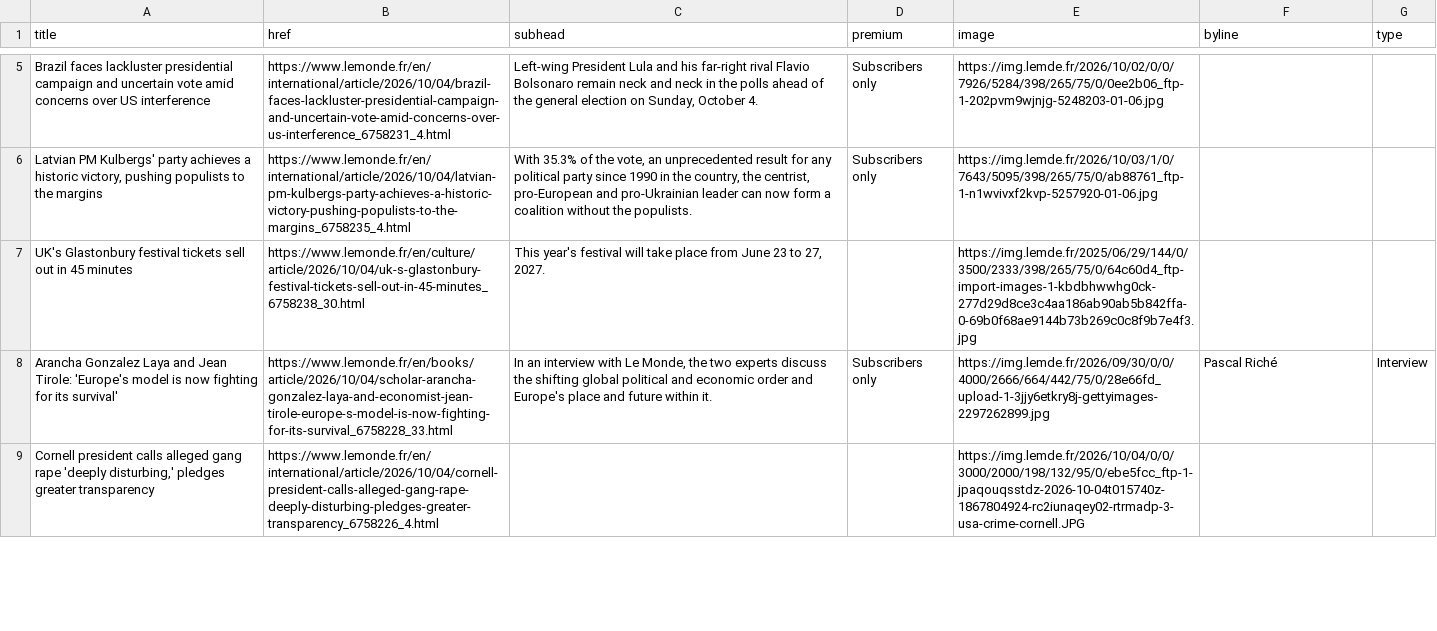
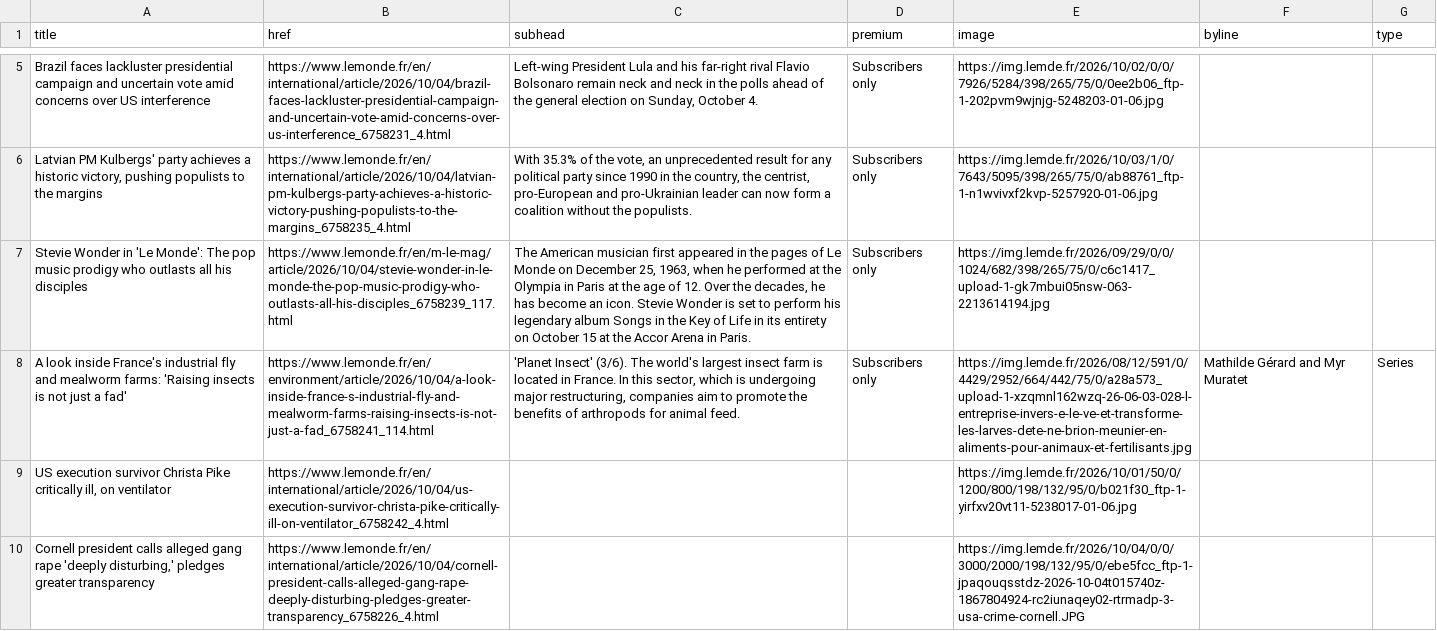
Before and after one commit to nicchoi-29/lede-07-homework-lemonde, a CSV file: lemonde-headlines.csv, drawn as a sheet; only a part is shown, gaps mark what is left out; removed rows and columns are numbered as before the commit, all else as after; the diff covers the shown part only; the diff names each change by its address in the sheet, - before the commit and + after, or states it on an @@ line.

```diff
--- a/lemonde-headlines.csv
+++ b/lemonde-headlines.csv
-row 7: UK's Glastonbury festival tickets sell out in 45 minutes | https://www.lemonde.fr/en/culture/article/2026/10/04/uk-s-glastonbury-festival-tickets-sell-out-in-45-minutes_6758238_30.html | This year's festival will take place from June 23 to 27, 2027. |  | https://img.lemde.fr/2025/06/29/144/0/3500/2333/398/265/75/0/64c60d4_ftp-import-images-1-kbdbhwwhg0ck-277d29d8ce3c4aa186ab90ab5b842ffa-0-69b0f68ae9144b73b269c0c8f9b7e4f3.jpg
-row 8: Arancha Gonzalez Laya and Jean Tirole: 'Europe's model is now fighting for its survival' | https://www.lemonde.fr/en/books/article/2026/10/04/scholar-arancha-gonzalez-laya-and-economist-jean-tirole-europe-s-model-is-now-fighting-for-its-survival_6758228_33.html | In an interview with Le Monde, the two experts discuss the shifting global political and economic order and Europe's place and future within it. | Subscribers only | https://img.lemde.fr/2026/09/30/0/0/4000/2666/664/442/75/0/28e66fd_upload-1-3jjy6etkry8j-gettyimages-2297262899.jpg | Pascal Riché | Interview
+row 7: Stevie Wonder in 'Le Monde': The pop music prodigy who outlasts all his disciples | https://www.lemonde.fr/en/m-le-mag/article/2026/10/04/stevie-wonder-in-le-monde-the-pop-music-prodigy-who-outlasts-all-his-disciples_6758239_117.html | The American musician first appeared in the pages of Le Monde on December 25, 1963, when he performed at the Olympia in Paris at the age of 12. Over the decades, he has become an icon. Stevie Wonder is set to perform his legendary album Songs in the Key of Life in its entirety on October 15 at the Accor Arena in Paris. | Subscribers only | https://img.lemde.fr/2026/09/29/0/0/1024/682/398/265/75/0/c6c1417_upload-1-gk7mbui05nsw-063-2213614194.jpg
+row 8: A look inside France's industrial fly and mealworm farms: 'Raising insects is not just a fad' | https://www.lemonde.fr/en/environment/article/2026/10/04/a-look-inside-france-s-industrial-fly-and-mealworm-farms-raising-insects-is-not-just-a-fad_6758241_114.html | 'Planet Insect' (3/6). The world's largest insect farm is located in France. In this sector, which is undergoing major restructuring, companies aim to promote the benefits of arthropods for animal feed. | Subscribers only | https://img.lemde.fr/2026/08/12/591/0/4429/2952/664/442/75/0/a28a573_upload-1-xzqmnl162wzq-26-06-03-028-l-entreprise-invers-e-le-ve-et-transforme-les-larves-dete-ne-brion-meunier-en-aliments-pour-animaux-et-fertilisants.jpg | Mathilde Gérard and Myr Muratet | Series
+row 9: US execution survivor Christa Pike critically ill, on ventilator | https://www.lemonde.fr/en/international/article/2026/10/04/us-execution-survivor-christa-pike-critically-ill-on-ventilator_6758242_4.html |  |  | https://img.lemde.fr/2026/10/01/50/0/1200/800/198/132/95/0/b021f30_ftp-1-yirfxv20vt11-5238017-01-06.jpg
```
Also changed, not shown: 4 added rows, 5 removed rows and 3 edited cells elsewhere in this file.
